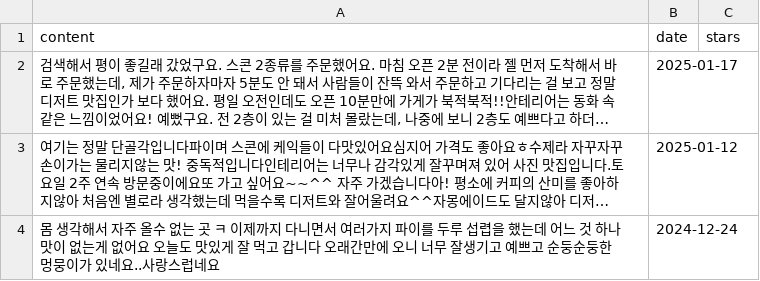
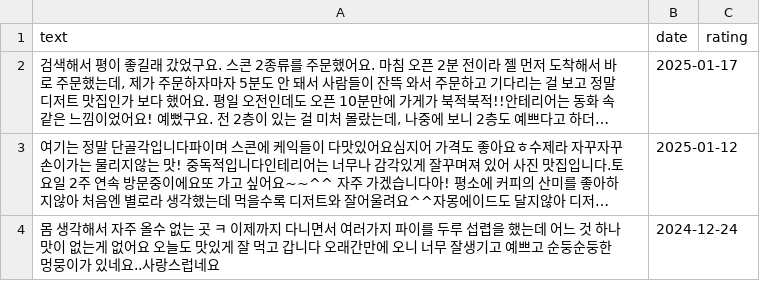
Before and after one commit to jungin7612/YBIGTA_newbie_team_project, a CSV file: database/reviews_naver.csv, drawn as a sheet; only a part is shown; long unchanged cells end in …; removed rows and columns are numbered as before the commit, all else as after; the diff names each change by its address in the sheet, - before the commit and + after, or states it on an @@ line.

Commit message:
Naver EDA/FE까지 진행

```diff
--- a/database/reviews_naver.csv
+++ b/database/reviews_naver.csv
-row 1: content | date | stars
+row 1: text | date | rating
```
Also changed, not shown: 10 other files.
